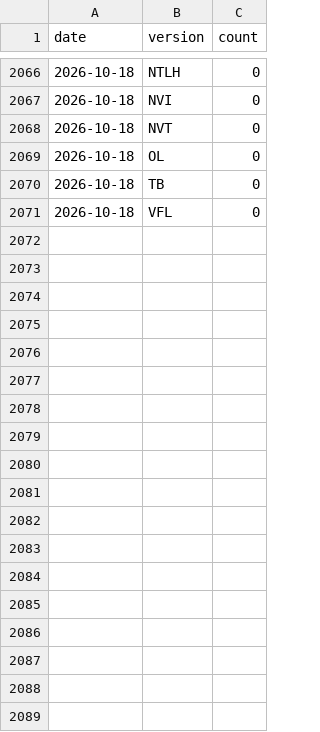
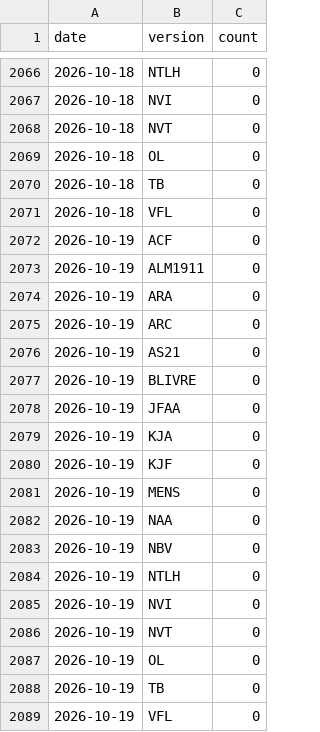
Before and after one commit to kelvinst/biblias, a CSV file: data/stats/downloads.csv, drawn as a sheet; only a part is shown, gaps mark what is left out; the diff names each change by its address in the sheet, - before the commit and + after, or states it on an @@ line.

```diff
--- a/data/stats/downloads.csv
+++ b/data/stats/downloads.csv
+row 2072: 2026-10-19 | ACF | 0
+row 2073: 2026-10-19 | ALM1911 | 0
+row 2074: 2026-10-19 | ARA | 0
+row 2075: 2026-10-19 | ARC | 0
+row 2076: 2026-10-19 | AS21 | 0
+row 2077: 2026-10-19 | BLIVRE | 0
+row 2078: 2026-10-19 | JFAA | 0
+row 2079: 2026-10-19 | KJA | 0
+row 2080: 2026-10-19 | KJF | 0
+row 2081: 2026-10-19 | MENS | 0
+row 2082: 2026-10-19 | NAA | 0
+row 2083: 2026-10-19 | NBV | 0
+row 2084: 2026-10-19 | NTLH | 0
+row 2085: 2026-10-19 | NVI | 0
+row 2086: 2026-10-19 | NVT | 0
+row 2087: 2026-10-19 | OL | 0
+row 2088: 2026-10-19 | TB | 0
+row 2089: 2026-10-19 | VFL | 0
```
Also changed, not shown: 1 other file.
